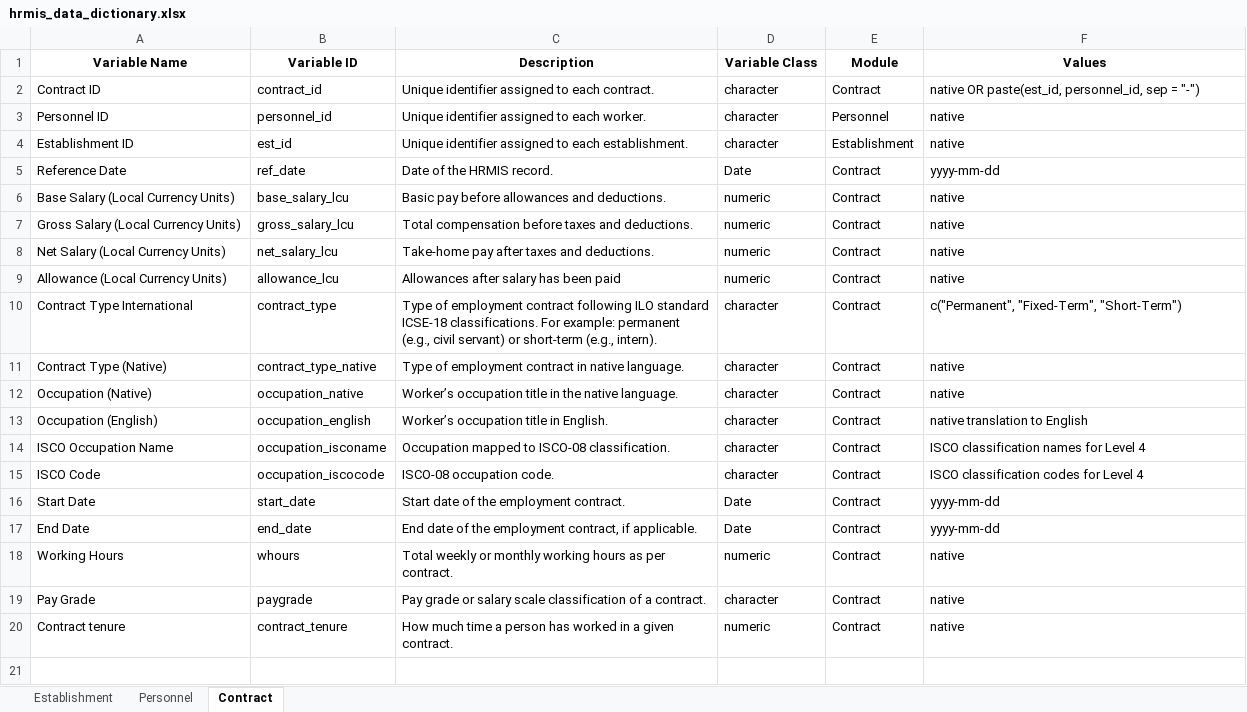
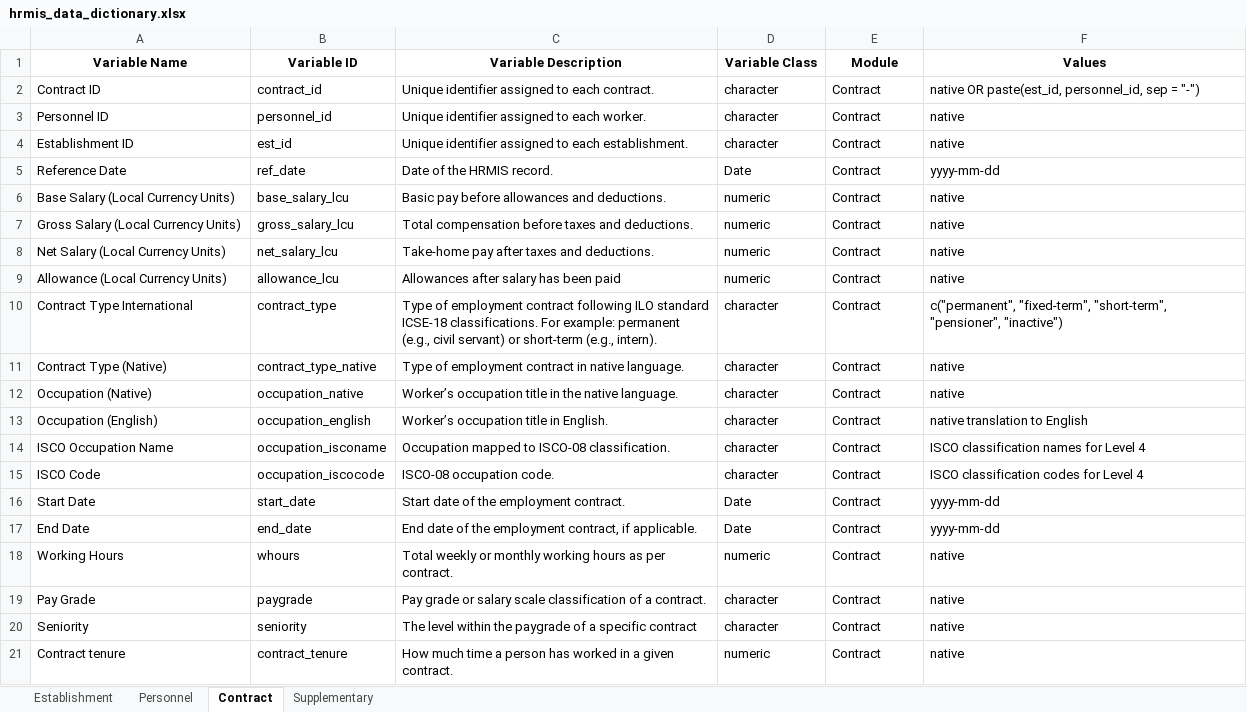
Before and after one commit to WB-PIDA-Data-Science-Shop/govhr, an Excel workbook: data-raw/hrmis_data_dictionary.xlsx, sheet Contract, drawn as a sheet; values as stored, in another font and other column widths than the file's, no borders; the diff names each change by its address in the sheet, - before the commit and + after, or states it on an @@ line.

Commit message:
feat: add TF-IDF/cosine `classify_text()` and integrate COFOG + allowance modules into Brazil HRMIS pipeline with updated dictionary/docs and data exports

```diff
--- a/data-raw/hrmis_data_dictionary.xlsx (sheet Contract)
+++ b/data-raw/hrmis_data_dictionary.xlsx (sheet Contract)
+sheet tab: Supplementary
-C1: Description
+C1: Variable Description
-E3 (Module): Personnel
+E3 (Module): Contract
-E4 (Module): Establishment
+E4 (Module): Contract
-F10 (Values): c("Permanent", "Fixed-Term", "Short-Term")
+F10 (Values): c("permanent", "fixed-term", "short-term", "pensioner", "inactive")
+row 20: Seniority | seniority | The level within the paygrade of a specific contract | character | Contract | native
```
Also changed, not shown: sheet Personnel, 28 other files.
